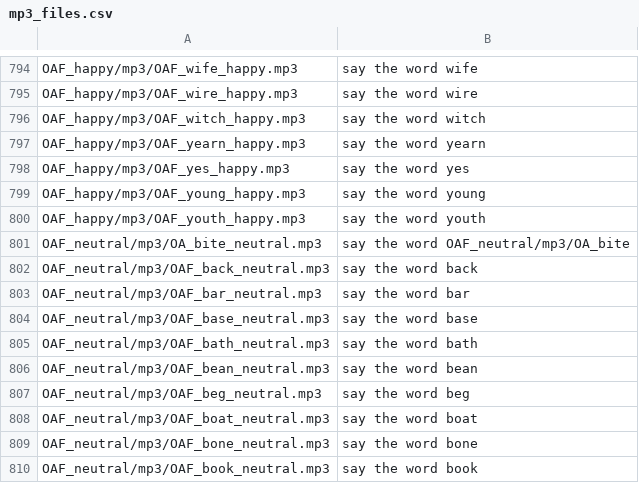
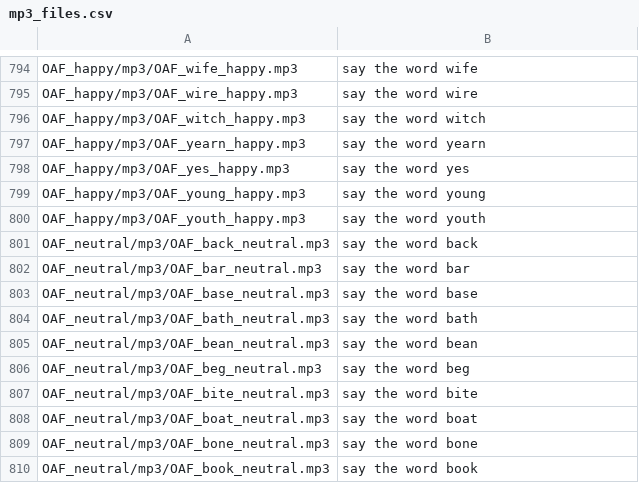
Before and after one commit to shuhua-xie/TESS_mp3_github, a CSV file: mp3_files.csv, drawn as a sheet; only a part is shown, gaps mark what is left out; removed rows and columns are numbered as before the commit, all else as after; the diff names each change by its address in the sheet, - before the commit and + after, or states it on an @@ line.

Commit message:
fixed typo

```diff
--- a/mp3_files.csv
+++ b/mp3_files.csv
-row 801: OAF_neutral/mp3/OA_bite_neutral.mp3 | say the word OAF_neutral/mp3/OA_bite
+row 807: OAF_neutral/mp3/OAF_bite_neutral.mp3 | say the word bite
```
Also changed, not shown: 1 other file.
